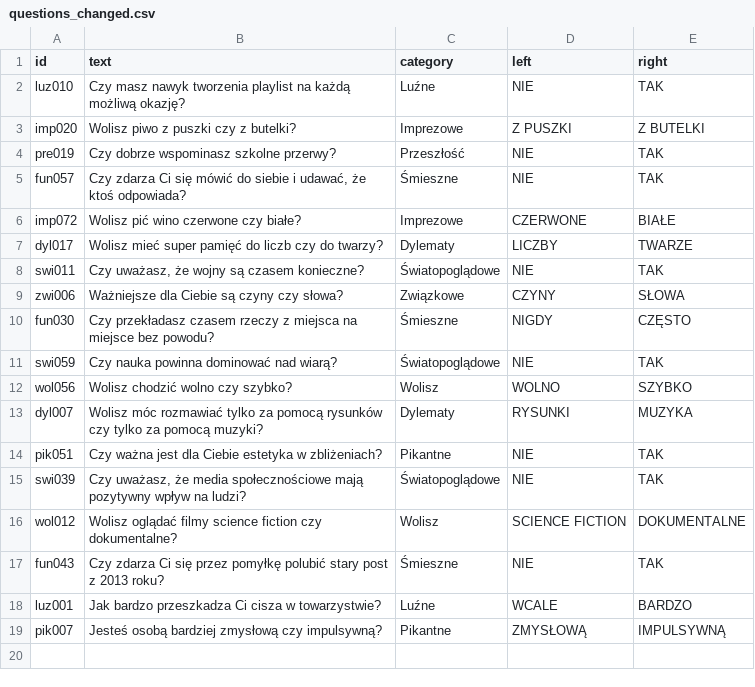
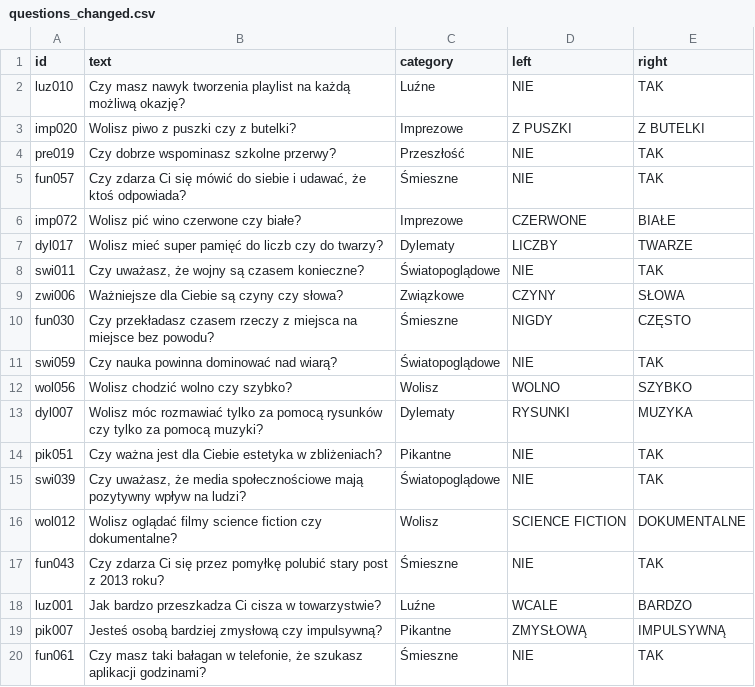
Before and after one commit to DawidS25/Spectrum, a CSV file: questions/questions_changed.csv, drawn as a sheet.

Commit message:
Zmieniono pytanie fun061

```diff
--- a/questions/questions_changed.csv
+++ b/questions/questions_changed.csv
@@ -19 +19,2 @@ luz001;Jak bardzo przeszkadza Ci cisza w towarzystwie?;Luźne;WCALE;BARDZO
 pik007;Jesteś osobą bardziej zmysłową czy impulsywną?;Pikantne;ZMYSŁOWĄ;IMPULSYWNĄ
+fun061;Czy masz taki bałagan w telefonie, że szukasz aplikacji godzinami?;Śmieszne;NIE;TAK
```
